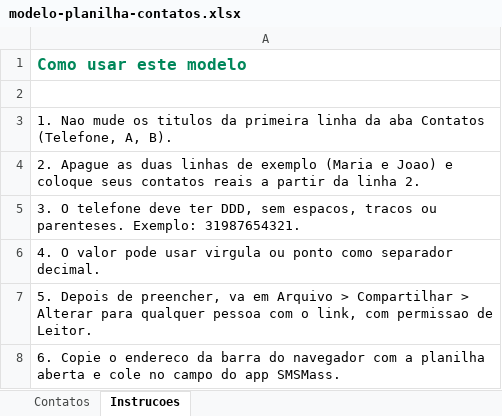
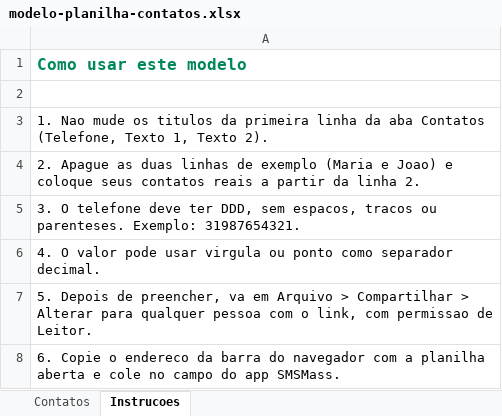
Before and after one commit to hamiltonflecha/smsmass, an Excel workbook: modelo-planilha-contatos.xlsx, sheet Instrucoes, drawn as a sheet; values as stored, in another font and other column widths than the file's, no borders; the diff names each change by its address in the sheet, - before the commit and + after, or states it on an @@ line.

```diff
--- a/modelo-planilha-contatos.xlsx (sheet Instrucoes)
+++ b/modelo-planilha-contatos.xlsx (sheet Instrucoes)
-A3: …Contatos (Telefone, A, B).
+A3: …Contatos (Telefone, Texto 1, Texto 2).
```
Also changed, not shown: sheet Contatos, 15 other files.
